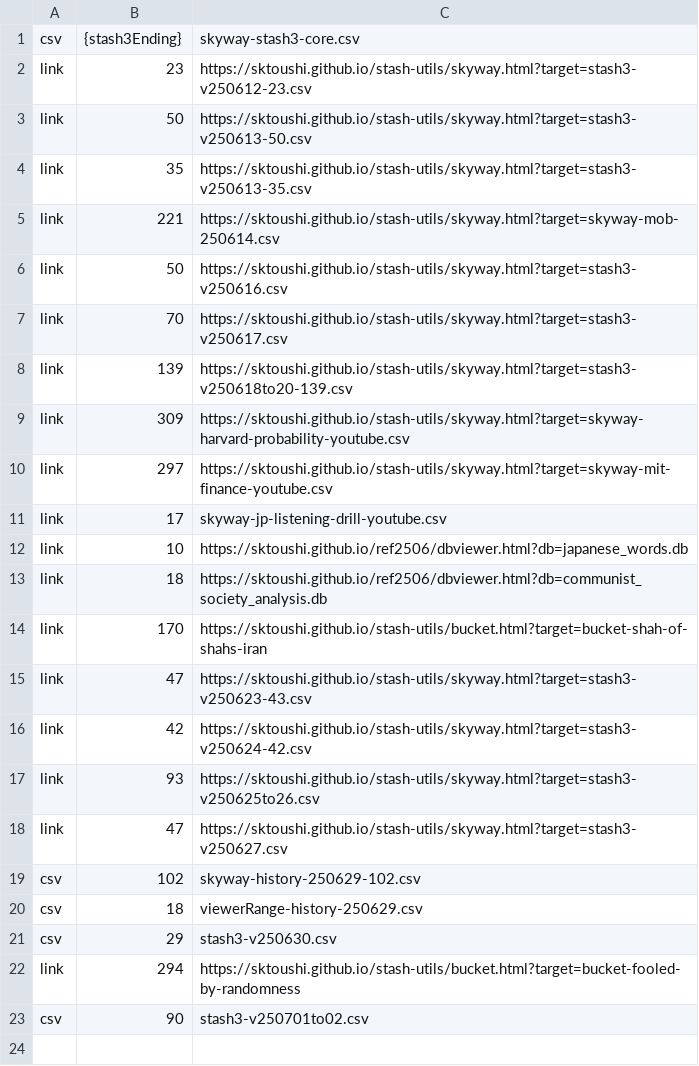
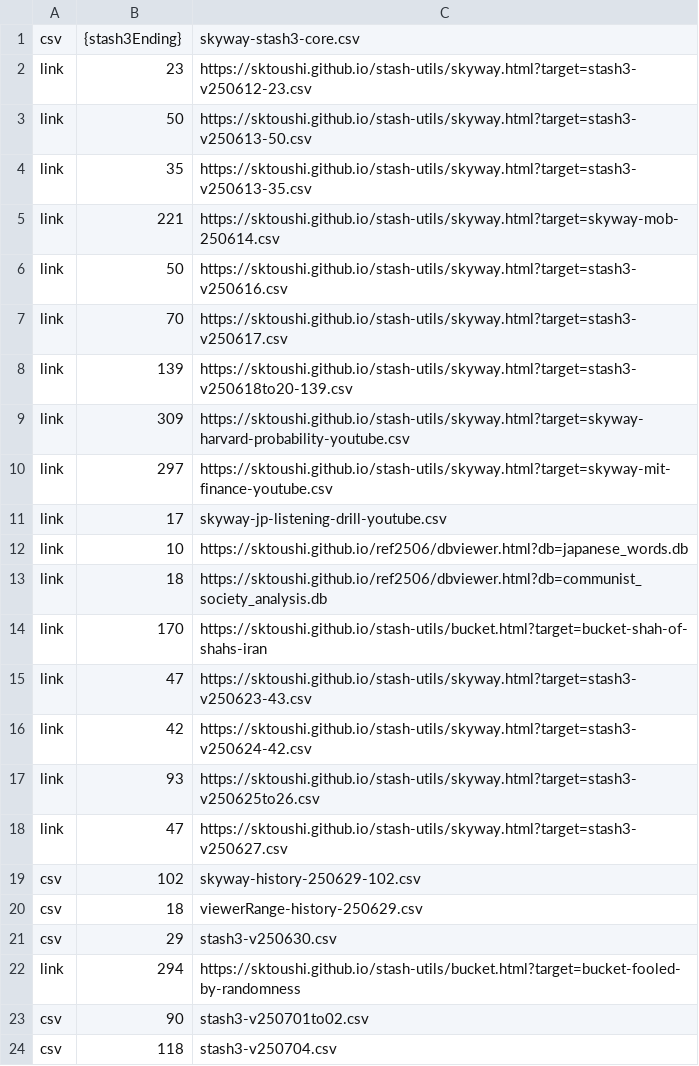
Before and after one commit to sktoushi/stash-utils, a CSV file: skyway-stash3.csv, drawn as a sheet.

Commit message:
Update skyway-stash3.csv

```diff
--- a/skyway-stash3.csv
+++ b/skyway-stash3.csv
@@ -23 +23,2 @@ link,294,https://sktoushi.github.io/stash-utils/bucket.html?target=bucket-fooled
 csv,90,stash3-v250701to02.csv
+csv,118,stash3-v250704.csv
```
